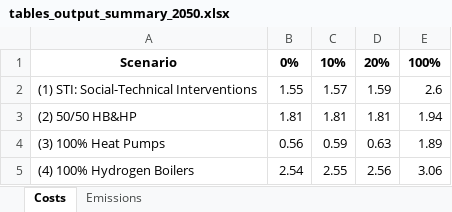
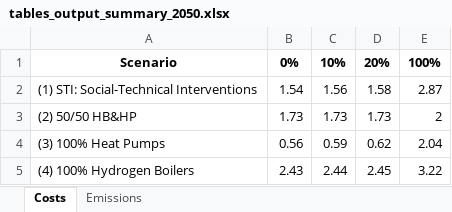
Before and after one commit to MohamedAbuella/Heating_Decarb_NoT, an Excel workbook: Sim/Scenario_H2_Figures/tables_output_summary_2050.xlsx, sheet Costs, drawn as a sheet; values as stored, in another font and other column widths than the file's, no borders; the diff names each change by its address in the sheet, - before the commit and + after, or states it on an @@ line.

```diff
--- a/Sim/Scenario_H2_Figures/tables_output_summary_2050.xlsx (sheet Costs)
+++ b/Sim/Scenario_H2_Figures/tables_output_summary_2050.xlsx (sheet Costs)
-B2: 1.55
+B2: 1.54
-C2: 1.57
+C2: 1.56
-D2: 1.59
+D2: 1.58
-E2: 2.6
+E2: 2.87
-B3: 1.81
+B3: 1.73
-C3: 1.81
+C3: 1.73
-D3: 1.81
+D3: 1.73
-E3: 1.94
+E3: 2
-D4: 0.63
+D4: 0.62
-E4: 1.89
+E4: 2.04
-B5: 2.54
+B5: 2.43
-C5: 2.55
+C5: 2.44
-D5: 2.56
+D5: 2.45
-E5: 3.06
+E5: 3.22
```
Also changed, not shown: sheet Emissions, Sim/Scenario_H2_Figures/energy_mix_2035.xlsx, Sim/Scenario_H2_Figures/energy_mix_2050.xlsx, 8 other files.
